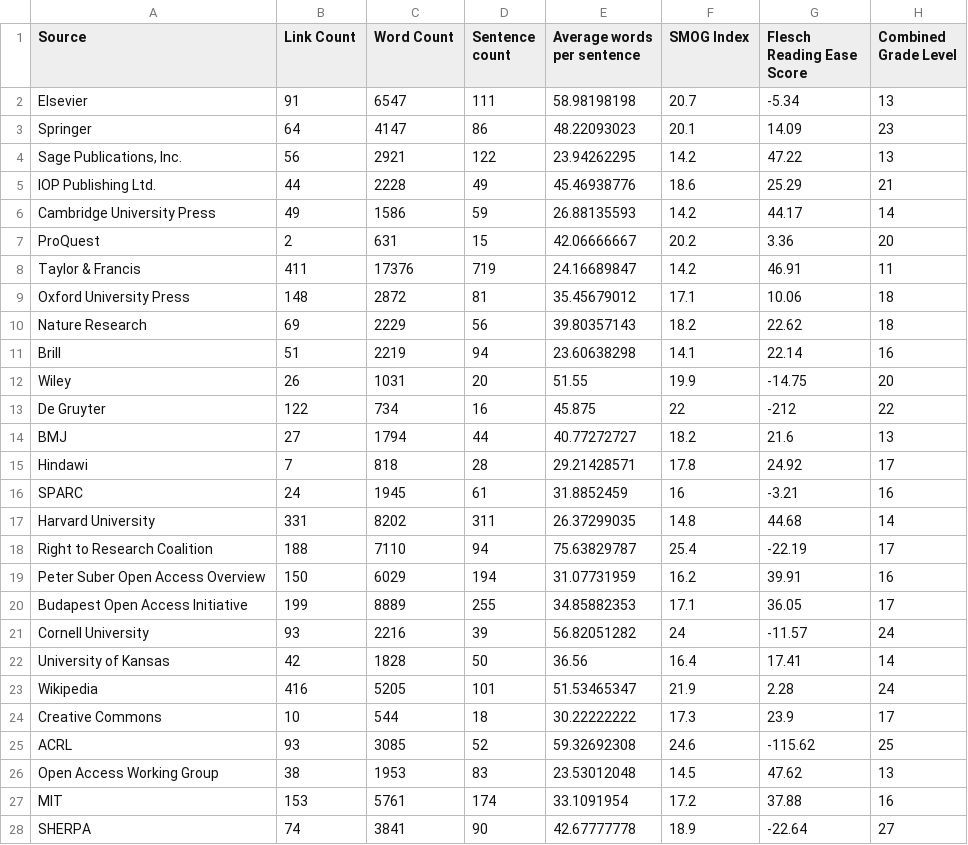
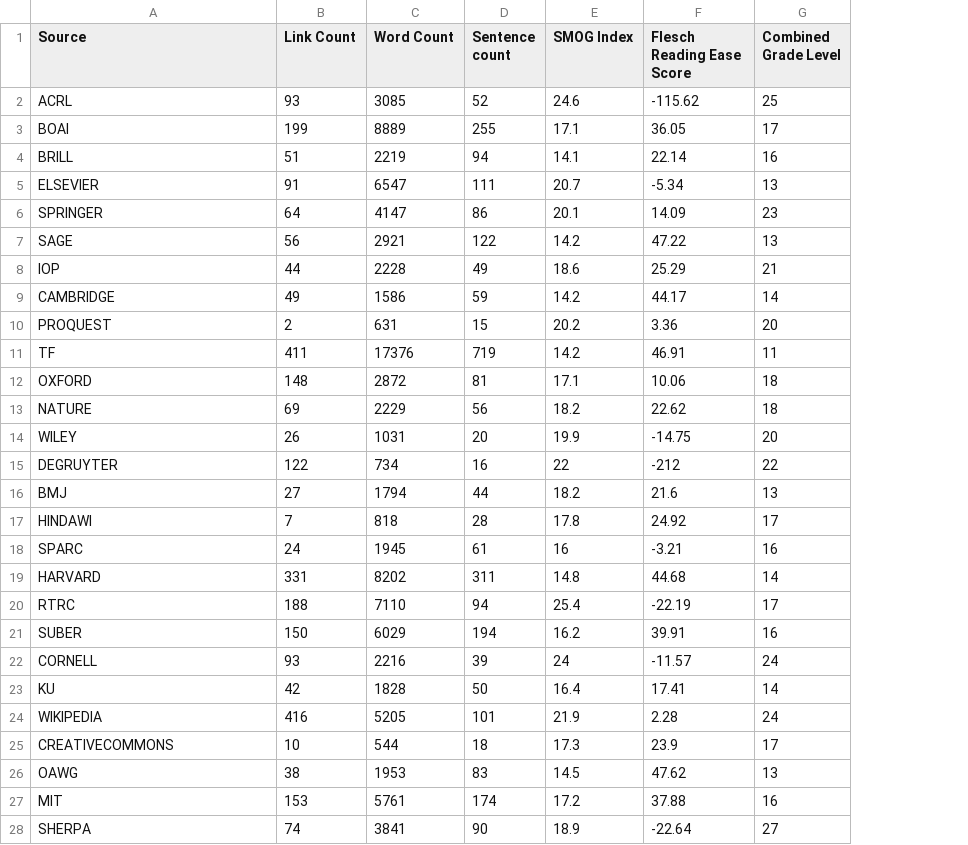
Before and after one commit to parnopaeus/oalanguage, a CSV file: analysis_numbers.csv, drawn as a sheet; only a part is shown; removed rows and columns are numbered as before the commit, all else as after; the diff covers the shown part only; the diff names each change by its address in the sheet, - before the commit and + after, or states it on an @@ line.

```diff
--- a/analysis_numbers.csv
+++ b/analysis_numbers.csv
-column E (Average words per sentence), rows 2-10: 58.98198198 | 48.22093023 | 23.94262295 | 45.46938776 | 26.88135593 | 42.06666667 | 24.16689847 | 35.45679012 | 39.80357143; rows 12-19: 51.55 | 45.875 | 40.77272727 | 29.21428571 | 31.8852459 | 26.37299035 | 75.63829787 | 31.07731959; rows 21-24: 56.82051282 | 36.56 | 51.53465347 | 30.22222222; rows 26-28: 23.53012048 | 33.1091954 | 42.67777778
@@ row 25 moved to row 2: ACRL @@
+row 3: BOAI | 199 | 8889 | 255 | 17.1 | 36.05 | 17
+row 4: BRILL | 51 | 2219 | 94 | 14.1 | 22.14 | 16
-A5 (Source): Elsevier
+A5 (Source): ELSEVIER
-A6 (Source): Springer
+A6 (Source): SPRINGER
-A7 (Source): Sage Publications, Inc.
+A7 (Source): SAGE
-A8 (Source): IOP Publishing Ltd.
+A8 (Source): IOP
-A9 (Source): Cambridge University Press
+A9 (Source): CAMBRIDGE
-A10 (Source): ProQuest
+A10 (Source): PROQUEST
-A11 (Source): Taylor & Francis
+A11 (Source): TF
-A12 (Source): Oxford University Press
+A12 (Source): OXFORD
-A13 (Source): Nature Research
+A13 (Source): NATURE
-row 11: Brill | 51 | 2219 | 94 | 23.60638298 | 14.1 | 22.14 | 16
-A14 (Source): Wiley
+A14 (Source): WILEY
-A15 (Source): De Gruyter
+A15 (Source): DEGRUYTER
-A17 (Source): Hindawi
+A17 (Source): HINDAWI
-A19 (Source): Harvard University
+A19 (Source): HARVARD
-A20 (Source): Right to Research Coalition
+A20 (Source): RTRC
-A21 (Source): Peter Suber Open Access Overview
+A21 (Source): SUBER
-row 20: Budapest Open Access Initiative | 199 | 8889 | 255 | 34.85882353 | 17.1 | 36.05 | 17
-A22 (Source): Cornell University
+A22 (Source): CORNELL
-A23 (Source): University of Kansas
+A23 (Source): KU
-A24 (Source): Wikipedia
+A24 (Source): WIKIPEDIA
-A25 (Source): Creative Commons
+A25 (Source): CREATIVECOMMONS
-A26 (Source): Open Access Working Group
+A26 (Source): OAWG
```
Also changed, not shown: 1 edited cell elsewhere in this file, 1 other file.
